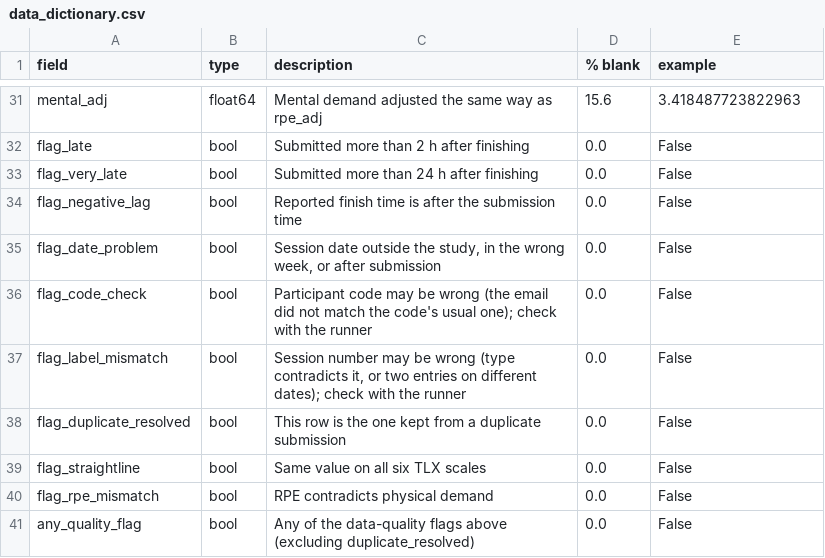
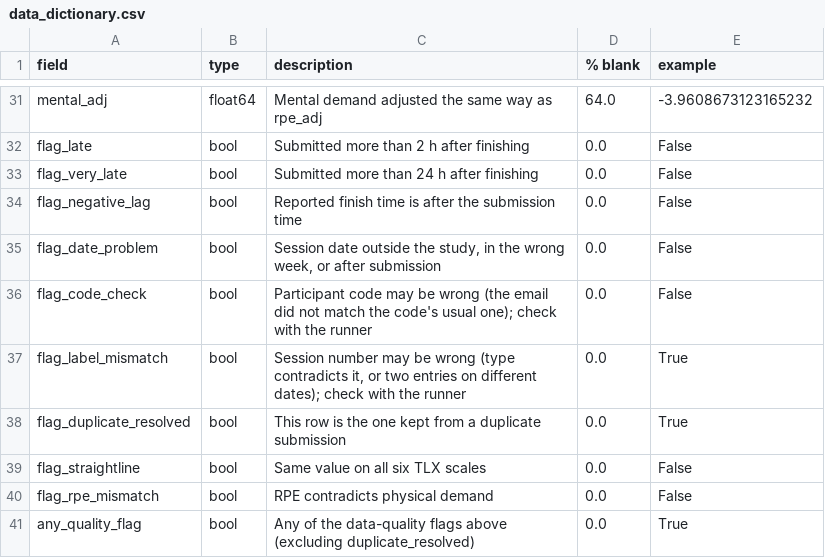
Before and after one commit to Emman-28/hci2k-running-plan-disclosure, a CSV file: processed/data_dictionary.csv, drawn as a sheet; only a part is shown, gaps mark what is left out; the diff covers the shown part only; the diff names each change by its address in the sheet, - before the commit and + after, or states it on an @@ line.

```diff
--- a/processed/data_dictionary.csv
+++ b/processed/data_dictionary.csv
-D31 (% blank): 15.6
+D31 (% blank): 64.0
-E31 (example): 3.418487723822963
+E31 (example): -3.9608673123165232
-E37:E38 (example): False
+E37:E38 (example): True
-E41 (example): False
+E41 (example): True
```
Also changed, not shown: 33 edited cells elsewhere in this file, processed/cleaning_log.csv, processed/exemplar_quotes.csv, 22 other files.
